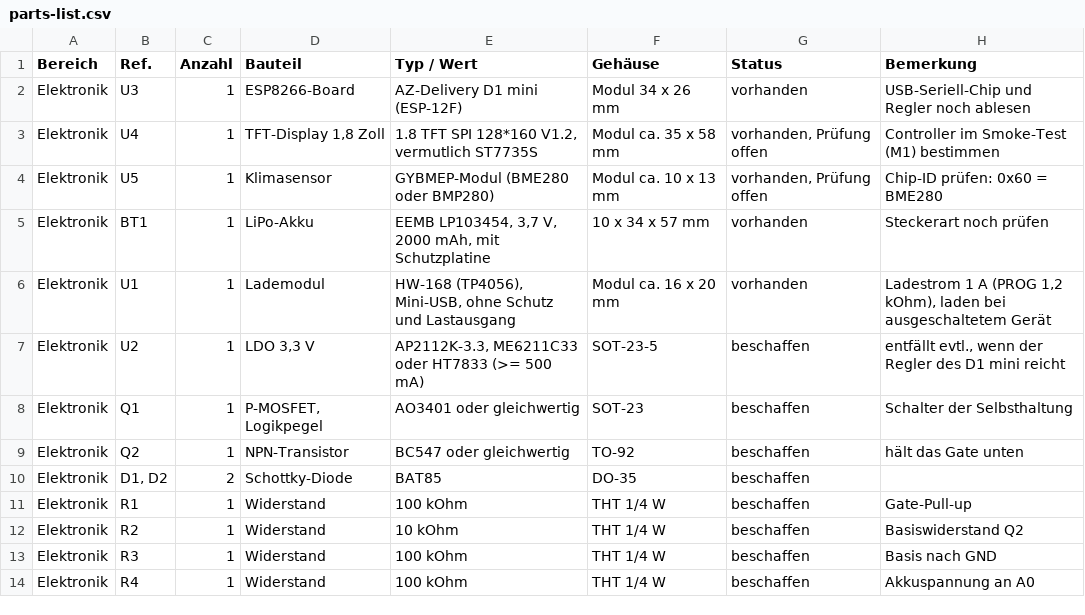
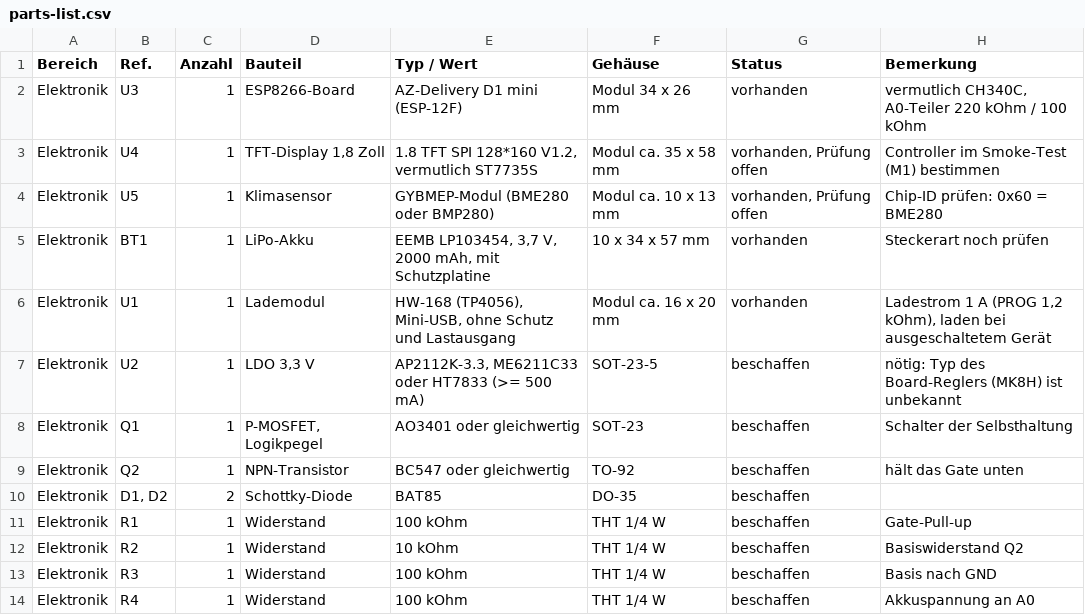
Before and after one commit to lindekai/MeteoLander, a CSV file: docs/parts-list.csv, drawn as a sheet; only a part is shown.

```diff
--- a/docs/parts-list.csv
+++ b/docs/parts-list.csv
@@ -1,3 +1,3 @@
 Bereich;Ref.;Anzahl;Bauteil;Typ / Wert;Gehäuse;Status;Bemerkung
-Elektronik;U3;1;ESP8266-Board;AZ-Delivery D1 mini (ESP-12F);Modul 34 x 26 mm;vorhanden;USB-Seriell-Chip und Regler noch ablesen
+Elektronik;U3;1;ESP8266-Board;AZ-Delivery D1 mini (ESP-12F);Modul 34 x 26 mm;vorhanden;vermutlich CH340C, A0-Teiler 220 kOhm / 100 kOhm
 Elektronik;U4;1;TFT-Display 1,8 Zoll;1.8 TFT SPI 128*160 V1.2, vermutlich ST7735S;Modul ca. 35 x 58 mm;vorhanden, Prüfung offen;Controller im Smoke-Test (M1) bestimmen
@@ -6,3 +6,3 @@ Elektronik;BT1;1;LiPo-Akku;EEMB LP103454, 3,7 V, 2000 mAh, mit Schutzplatine;10
 Elektronik;U1;1;Lademodul;HW-168 (TP4056), Mini-USB, ohne Schutz und Lastausgang;Modul ca. 16 x 20 mm;vorhanden;Ladestrom 1 A (PROG 1,2 kOhm), laden bei ausgeschaltetem Gerät
-Elektronik;U2;1;LDO 3,3 V;AP2112K-3.3, ME6211C33 oder HT7833 (>= 500 mA);SOT-23-5;beschaffen;entfällt evtl., wenn der Regler des D1 mini reicht
+Elektronik;U2;1;LDO 3,3 V;AP2112K-3.3, ME6211C33 oder HT7833 (>= 500 mA);SOT-23-5;beschaffen;nötig: Typ des Board-Reglers (MK8H) ist unbekannt
 Elektronik;Q1;1;P-MOSFET, Logikpegel;AO3401 oder gleichwertig;SOT-23;beschaffen;Schalter der Selbsthaltung
```
Also changed, not shown: 5 other files.
